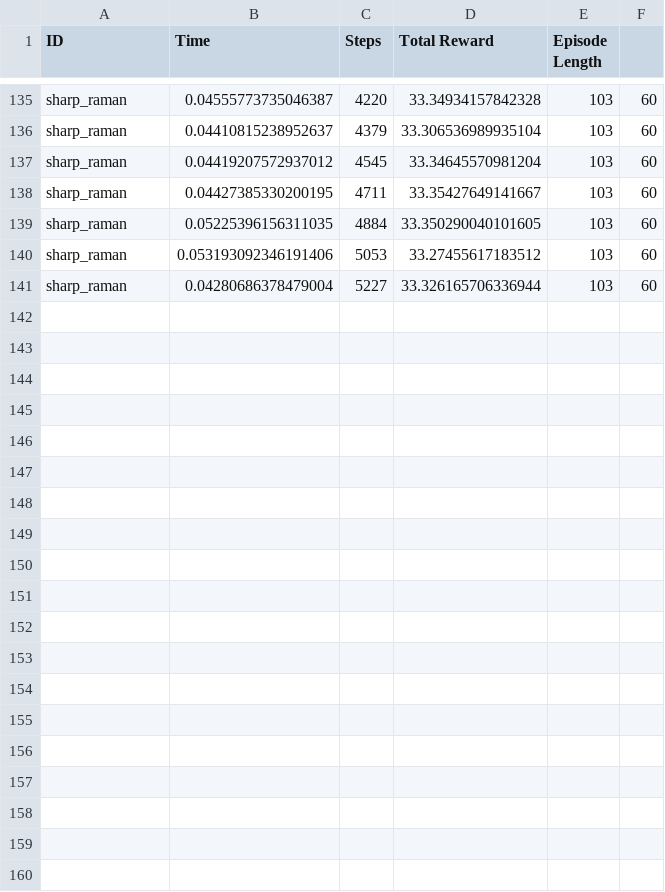
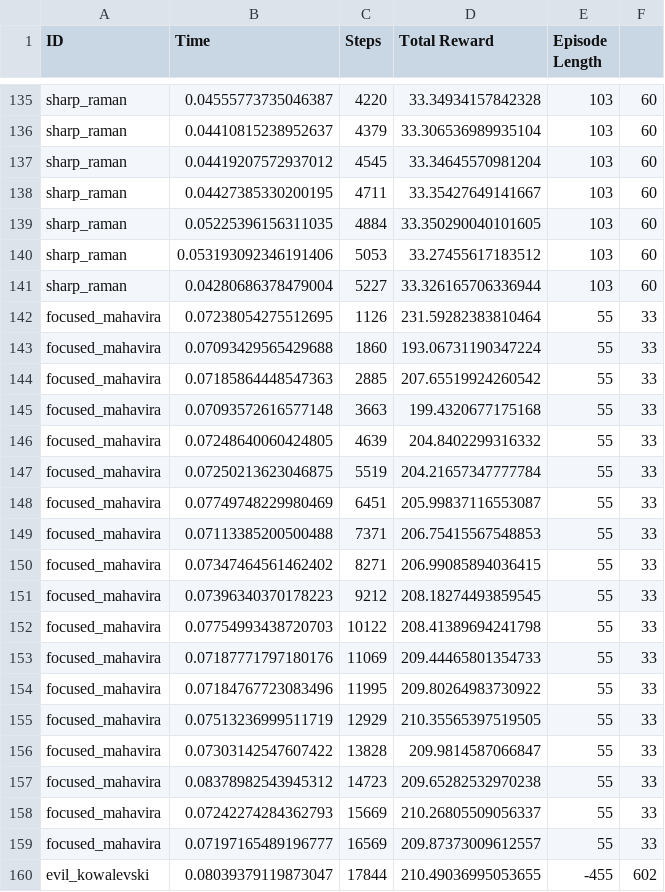
Before and after one commit to messiest/atari-dqn, a CSV file: super-mario/save/mario_performance.csv, drawn as a sheet; only a part is shown, gaps mark what is left out.

```diff
--- a/super-mario/save/mario_performance.csv
+++ b/super-mario/save/mario_performance.csv
@@ -144 +144,20 @@ sharp_raman,0.053193092346191406,5053,33.27455617183512,103,60
 sharp_raman,0.04280686378479004,5227,33.326165706336944,103,60
+focused_mahavira,0.07238054275512695,1126,231.59282383810464,55,33
+focused_mahavira,0.07093429565429688,1860,193.06731190347224,55,33
+focused_mahavira,0.07185864448547363,2885,207.65519924260542,55,33
+focused_mahavira,0.07093572616577148,3663,199.4320677175168,55,33
+focused_mahavira,0.07248640060424805,4639,204.8402299316332,55,33
+focused_mahavira,0.07250213623046875,5519,204.21657347777784,55,33
+focused_mahavira,0.07749748229980469,6451,205.99837116553087,55,33
+focused_mahavira,0.07113385200500488,7371,206.75415567548853,55,33
+focused_mahavira,0.07347464561462402,8271,206.99085894036415,55,33
+focused_mahavira,0.07396340370178223,9212,208.18274493859545,55,33
+focused_mahavira,0.07754993438720703,10122,208.41389694241798,55,33
+focused_mahavira,0.07187771797180176,11069,209.44465801354733,55,33
+focused_mahavira,0.07184767723083496,11995,209.80264983730922,55,33
+focused_mahavira,0.07513236999511719,12929,210.35565397519505,55,33
+focused_mahavira,0.07303142547607422,13828,209.9814587066847,55,33
+focused_mahavira,0.08378982543945312,14723,209.65282532970238,55,33
+focused_mahavira,0.07242274284362793,15669,210.26805509056337,55,33
+focused_mahavira,0.07197165489196777,16569,209.87373009612557,55,33
+evil_kowalevski,0.08039379119873047,17844,210.49036995053655,-455,602
```
Also changed, not shown: 1 other file.
